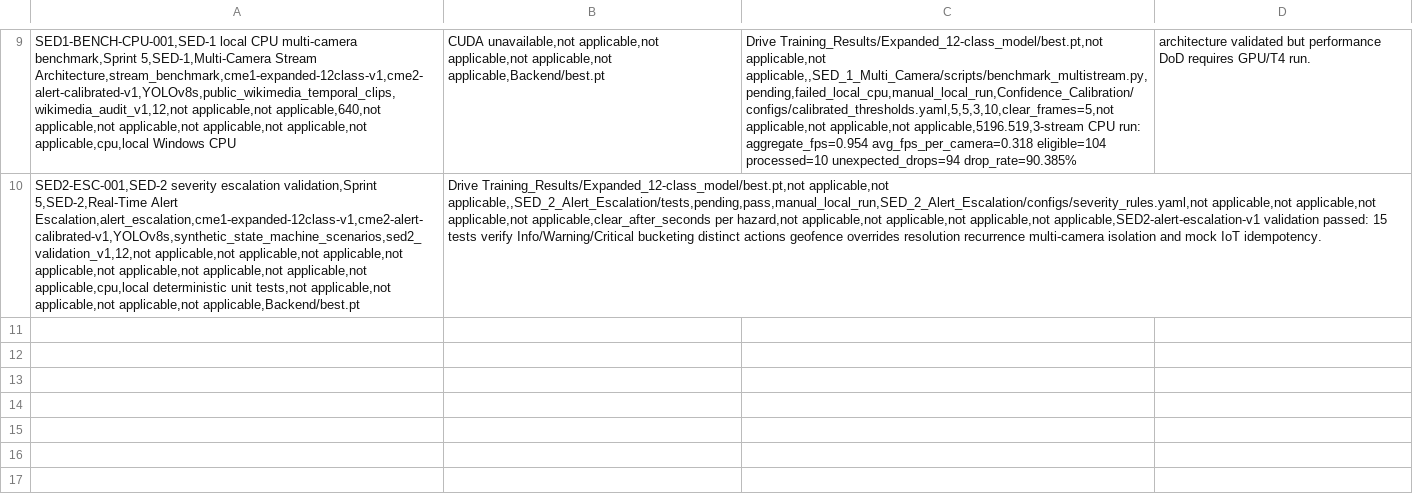
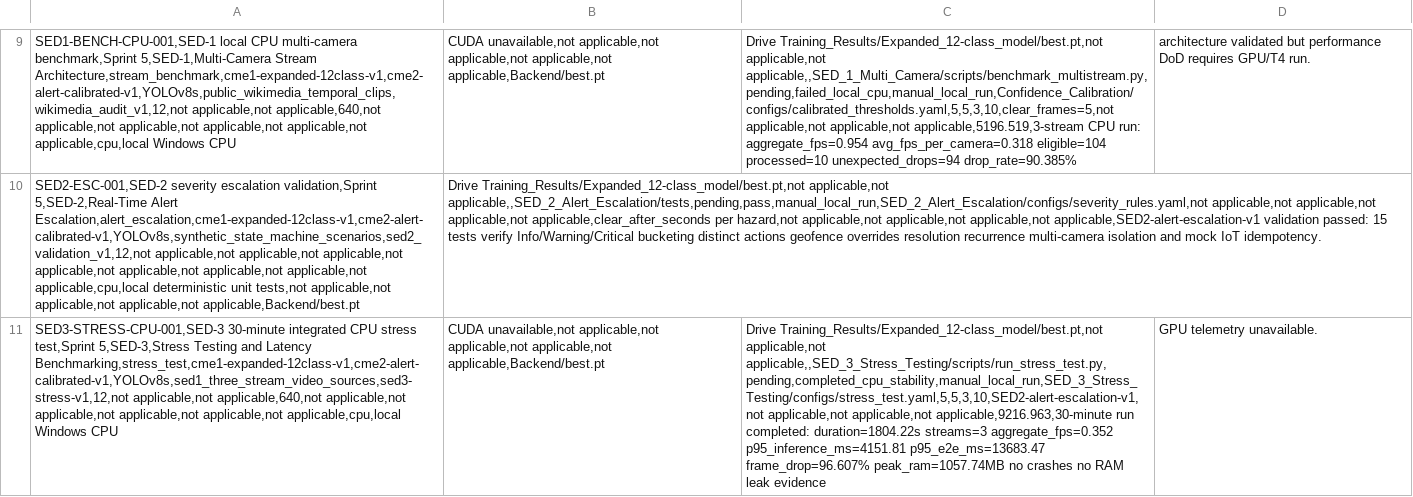
Before and after one commit to devlogixtechnology/Textile-Defect-Detection, a CSV file: Experiment_Tracking/experiments.csv, drawn as a sheet; only a part is shown, gaps mark what is left out; the diff names each change by its address in the sheet, - before the commit and + after, or states it on an @@ line.

Commit message:
SED-3: document stress benchmark and tracking

```diff
--- a/Experiment_Tracking/experiments.csv
+++ b/Experiment_Tracking/experiments.csv
+row 11: SED3-STRESS-CPU-001,SED-3 30-minute integrated CPU stress test,Sprint 5,SED-3,Stress Testing and Latency Benchmarking,stress_test,cme1-expanded-12class-v1,cme2-alert-calibrated-v1,YOLOv8s,sed1_three_stream_video_sources,sed3-stress-v1,12,not applicable,not applicable,640,not applicable,not applicable,not applicable,not applicable,not applicable,cpu,local Windows CPU | CUDA unavailable,not applicable,not applicable,not applicable,not applicable,Backend/best.pt | Drive Training_Results/Expanded_12-class_model/best.pt,not applicable,not applicable,,SED_3_Stress_Testing/scripts/run_stress_test.py,pending,completed_cpu_stability,manual_local_run,SED_3_Stress_Testing/configs/stress_test.yaml,5,5,3,10,SED2-alert-escalation-v1,not applicable,not applicable,not applicable,9216.963,30-minute run completed: duration=1804.22s streams=3 aggregate_fps=0.352 p95_inference_ms=4151.81 p95_e2e_ms=13683.47 frame_drop=96.607% peak_ram=1057.74MB no crashes no RAM leak evidence | GPU telemetry unavailable.
```
Also changed, not shown: 24 other files.
